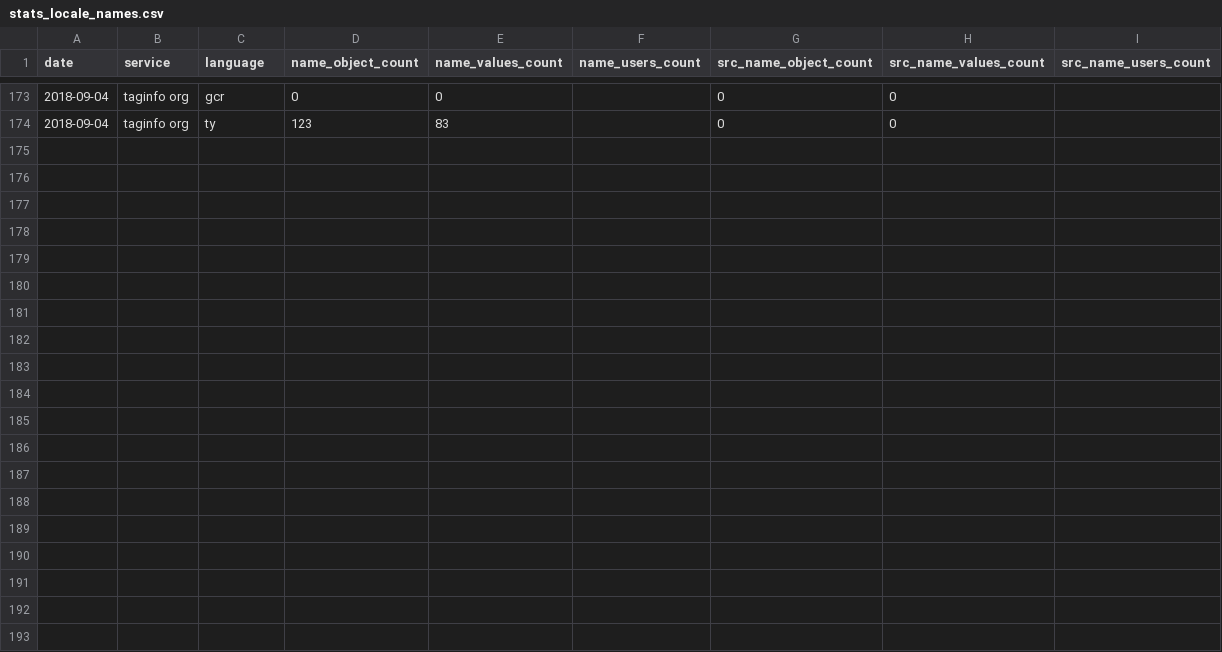
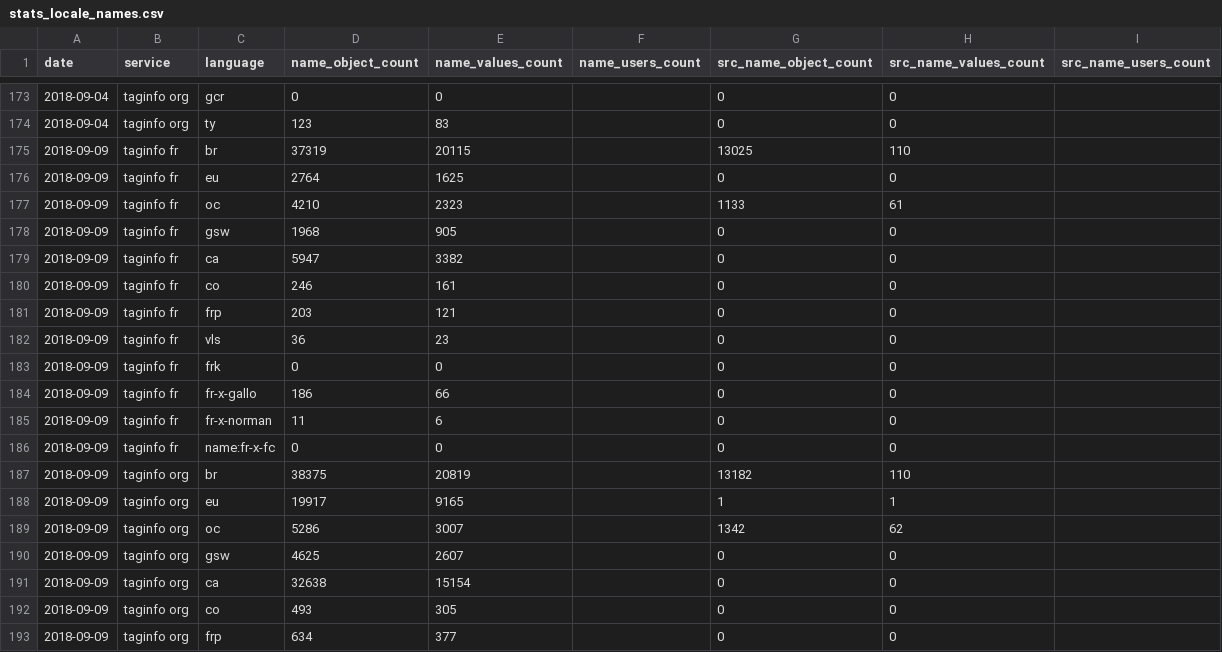
Before and after one commit to osm-bzh/data, a CSV file: stats/stats_locale_names.csv, drawn as a sheet; only a part is shown, gaps mark what is left out; the diff covers the shown part only; the diff names each change by its address in the sheet, - before the commit and + after, or states it on an @@ line.

Commit message:
maj mensuelle automatique

```diff
--- a/stats/stats_locale_names.csv
+++ b/stats/stats_locale_names.csv
+row 175: 2018-09-09 | taginfo fr | br | 37319 | 20115 |  | 13025 | 110
+row 176: 2018-09-09 | taginfo fr | eu | 2764 | 1625 |  | 0 | 0
+row 177: 2018-09-09 | taginfo fr | oc | 4210 | 2323 |  | 1133 | 61
+row 178: 2018-09-09 | taginfo fr | gsw | 1968 | 905 |  | 0 | 0
+row 179: 2018-09-09 | taginfo fr | ca | 5947 | 3382 |  | 0 | 0
+row 180: 2018-09-09 | taginfo fr | co | 246 | 161 |  | 0 | 0
+row 181: 2018-09-09 | taginfo fr | frp | 203 | 121 |  | 0 | 0
+row 182: 2018-09-09 | taginfo fr | vls | 36 | 23 |  | 0 | 0
+row 183: 2018-09-09 | taginfo fr | frk | 0 | 0 |  | 0 | 0
+row 184: 2018-09-09 | taginfo fr | fr-x-gallo | 186 | 66 |  | 0 | 0
+row 185: 2018-09-09 | taginfo fr | fr-x-norman | 11 | 6 |  | 0 | 0
+row 186: 2018-09-09 | taginfo fr | name:fr-x-fc | 0 | 0 |  | 0 | 0
+row 187: 2018-09-09 | taginfo org | br | 38375 | 20819 |  | 13182 | 110
+row 188: 2018-09-09 | taginfo org | eu | 19917 | 9165 |  | 1 | 1
+row 189: 2018-09-09 | taginfo org | oc | 5286 | 3007 |  | 1342 | 62
+row 190: 2018-09-09 | taginfo org | gsw | 4625 | 2607 |  | 0 | 0
+row 191: 2018-09-09 | taginfo org | ca | 32638 | 15154 |  | 0 | 0
+row 192: 2018-09-09 | taginfo org | co | 493 | 305 |  | 0 | 0
+row 193: 2018-09-09 | taginfo org | frp | 634 | 377 |  | 0 | 0
```
Also changed, not shown: 9 added rows elsewhere in this file.
